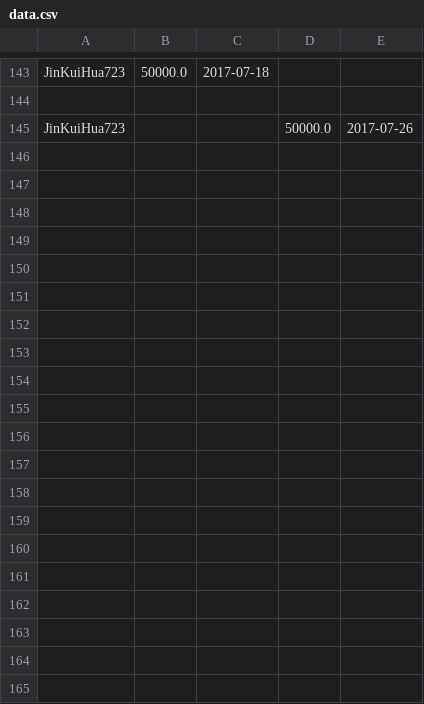
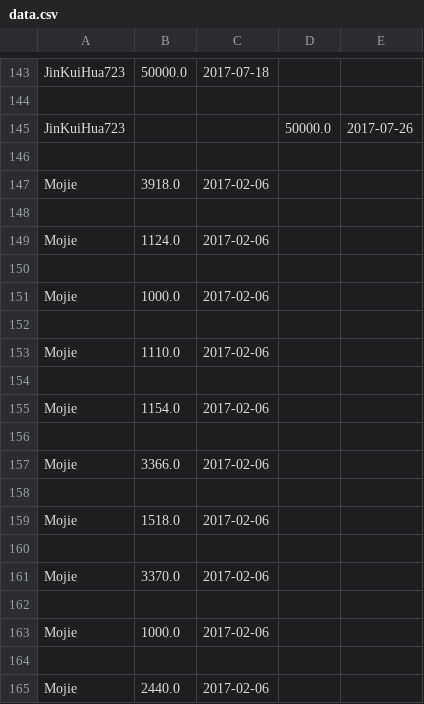
Before and after one commit to zhangruiyep/PCTools-returnRateCalc, a CSV file: data.csv, drawn as a sheet; only a part is shown, gaps mark what is left out; the diff covers the shown part only.

Commit message:
update data

```diff
--- a/data.csv
+++ b/data.csv
@@ -145 +145,21 @@ JinKuiHua723,50000.0,2017-07-18,,
 JinKuiHua723,,,50000.0,2017-07-26
+
+Mojie,3918.0,2017-02-06,,
+
+Mojie,1124.0,2017-02-06,,
+
+Mojie,1000.0,2017-02-06,,
+
+Mojie,1110.0,2017-02-06,,
+
+Mojie,1154.0,2017-02-06,,
+
+Mojie,3366.0,2017-02-06,,
+
+Mojie,1518.0,2017-02-06,,
+
+Mojie,3370.0,2017-02-06,,
+
+Mojie,1000.0,2017-02-06,,
+
+Mojie,2440.0,2017-02-06,,
```
Also changed, not shown: 24 added rows elsewhere in this file.
